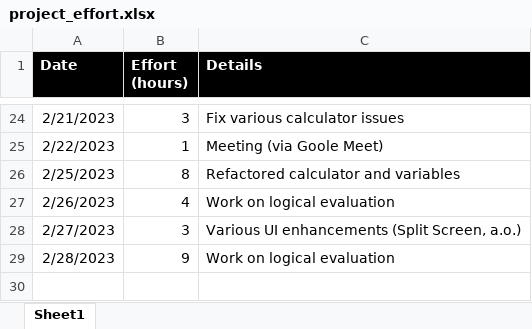
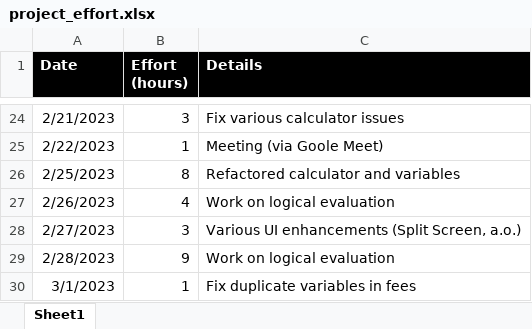
Before and after one commit to vbocan/ipfees, an Excel workbook: assets/Time Tracking/project_effort.xlsx, sheet Sheet1, drawn as a sheet; only a part is shown, gaps mark what is left out; values as stored, in another font and other column widths than the file's, no borders; the diff names each change by its address in the sheet, - before the commit and + after, or states it on an @@ line.

Commit message:
Update project_effort.xlsx

```diff
--- a/assets/Time Tracking/project_effort.xlsx (sheet Sheet1)
+++ b/assets/Time Tracking/project_effort.xlsx (sheet Sheet1)
+row 30: 3/1/2023 | 1 | Fix duplicate variables in fees
```
